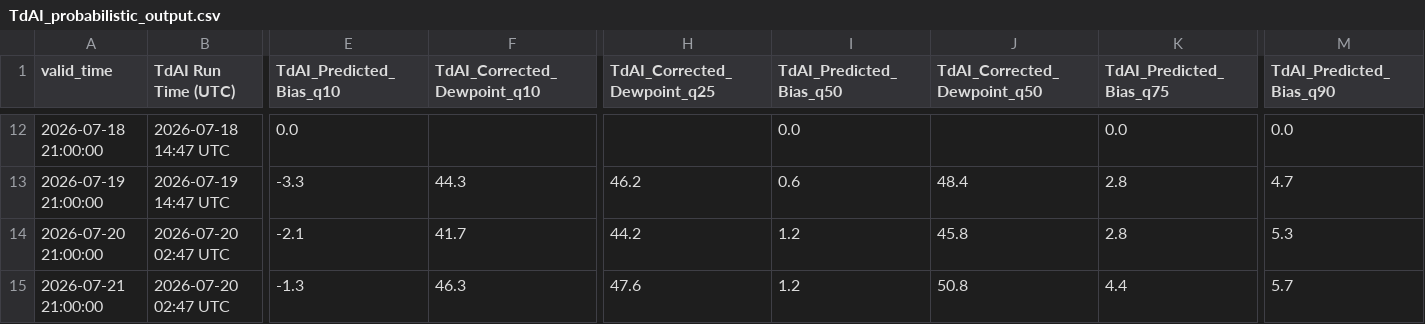
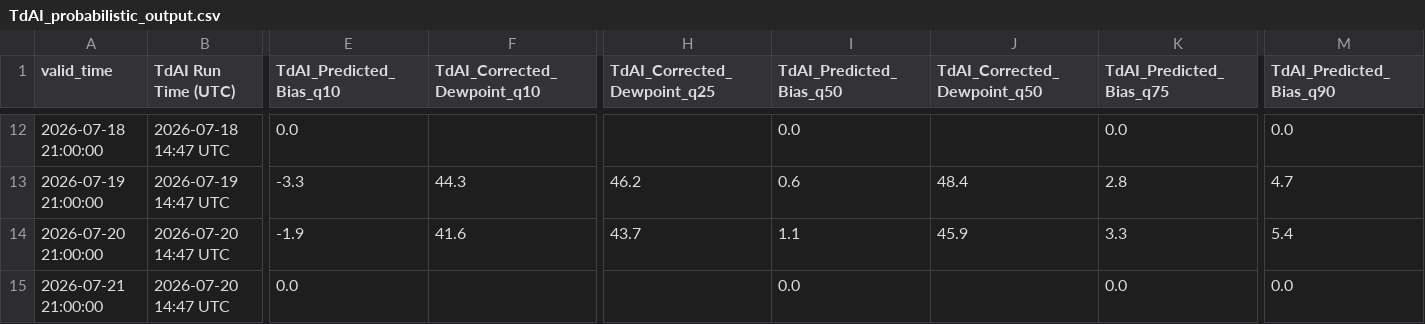
Before and after one commit to sean838432/TdAI, a CSV file: TdAI_probabilistic_output.csv, drawn as a sheet; only a part is shown, gaps mark what is left out; the diff covers the shown part only; the diff names each change by its address in the sheet, - before the commit and + after, or states it on an @@ line.

```diff
--- a/TdAI_probabilistic_output.csv
+++ b/TdAI_probabilistic_output.csv
-B14:B15 (TdAI Run Time (UTC)): 2026-07-20 02:47 UTC
+B14:B15 (TdAI Run Time (UTC)): 2026-07-20 14:47 UTC
-E14 (TdAI_Predicted_Bias_q10): -2.1
+E14 (TdAI_Predicted_Bias_q10): -1.9
-F14 (TdAI_Corrected_Dewpoint_q10): 41.7
+F14 (TdAI_Corrected_Dewpoint_q10): 41.6
-H14 (TdAI_Corrected_Dewpoint_q25): 44.2
+H14 (TdAI_Corrected_Dewpoint_q25): 43.7
-I14 (TdAI_Predicted_Bias_q50): 1.2
+I14 (TdAI_Predicted_Bias_q50): 1.1
-J14 (TdAI_Corrected_Dewpoint_q50): 45.8
+J14 (TdAI_Corrected_Dewpoint_q50): 45.9
-K14 (TdAI_Predicted_Bias_q75): 2.8
+K14 (TdAI_Predicted_Bias_q75): 3.3
-M14 (TdAI_Predicted_Bias_q90): 5.3
+M14 (TdAI_Predicted_Bias_q90): 5.4
-E15 (TdAI_Predicted_Bias_q10): -1.3
+E15 (TdAI_Predicted_Bias_q10): 0.0
-F15 (TdAI_Corrected_Dewpoint_q10): 46.3
+F15 (TdAI_Corrected_Dewpoint_q10): (empty)
-H15 (TdAI_Corrected_Dewpoint_q25): 47.6
+H15 (TdAI_Corrected_Dewpoint_q25): (empty)
-I15 (TdAI_Predicted_Bias_q50): 1.2
+I15 (TdAI_Predicted_Bias_q50): 0.0
-J15 (TdAI_Corrected_Dewpoint_q50): 50.8
+J15 (TdAI_Corrected_Dewpoint_q50): (empty)
-K15 (TdAI_Predicted_Bias_q75): 4.4
+K15 (TdAI_Predicted_Bias_q75): 0.0
-M15 (TdAI_Predicted_Bias_q90): 5.7
+M15 (TdAI_Predicted_Bias_q90): 0.0
```
Also changed, not shown: 6 edited cells elsewhere in this file, TdAI_deterministic_output.csv.
